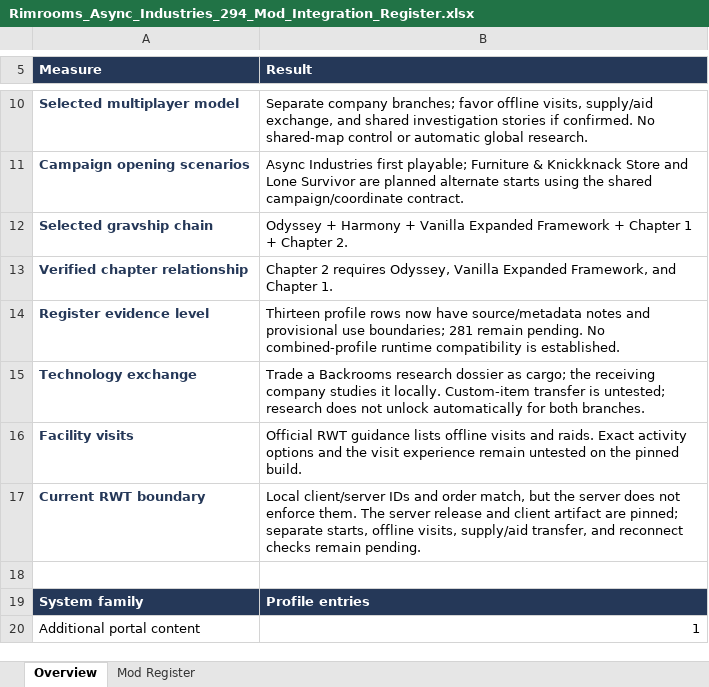
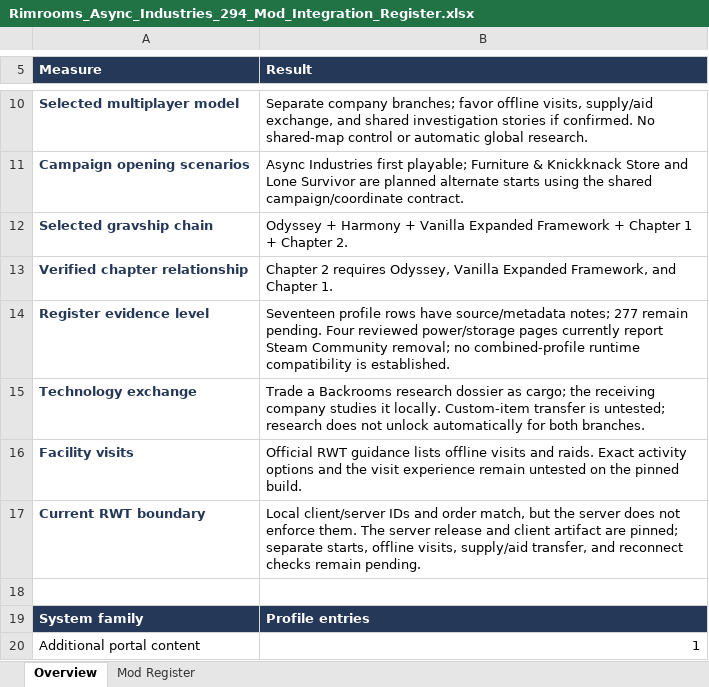
Before and after one commit to Unity-Lab-AI/Backrooms, an Excel workbook: outputs/rimrooms-async-industries-register-2026-09-27/Rimrooms_Async_Industries_294_Mod_Integration_Register.xlsx, sheet Overview, drawn as a sheet; only a part is shown, gaps mark what is left out; values as stored, in another font and other column widths than the file's, no borders; the diff names each change by its address in the sheet, - before the commit and + after, or states it on an @@ line.

Commit message:
docs: review facility power and storage mods

```diff
--- a/outputs/rimrooms-async-industries-register-2026-09-27/Rimrooms_Async_Industries_294_Mod_Integration_Register.xlsx (sheet Overview)
+++ b/outputs/rimrooms-async-industries-register-2026-09-27/Rimrooms_Async_Industries_294_Mod_Integration_Register.xlsx (sheet Overview)
-B14 (Result): Thirteen profile rows now have source/metadata notes and provisional use boundaries; 281 remain pending. No combined-profile runtime…
+B14 (Result): Seventeen profile rows have source/metadata notes; 277 remain pending. Four reviewed power/storage pages currently report Steam Community removal; no combined-profile runtime…
```
Also changed, not shown: sheet Mod Register, 8 other files.
